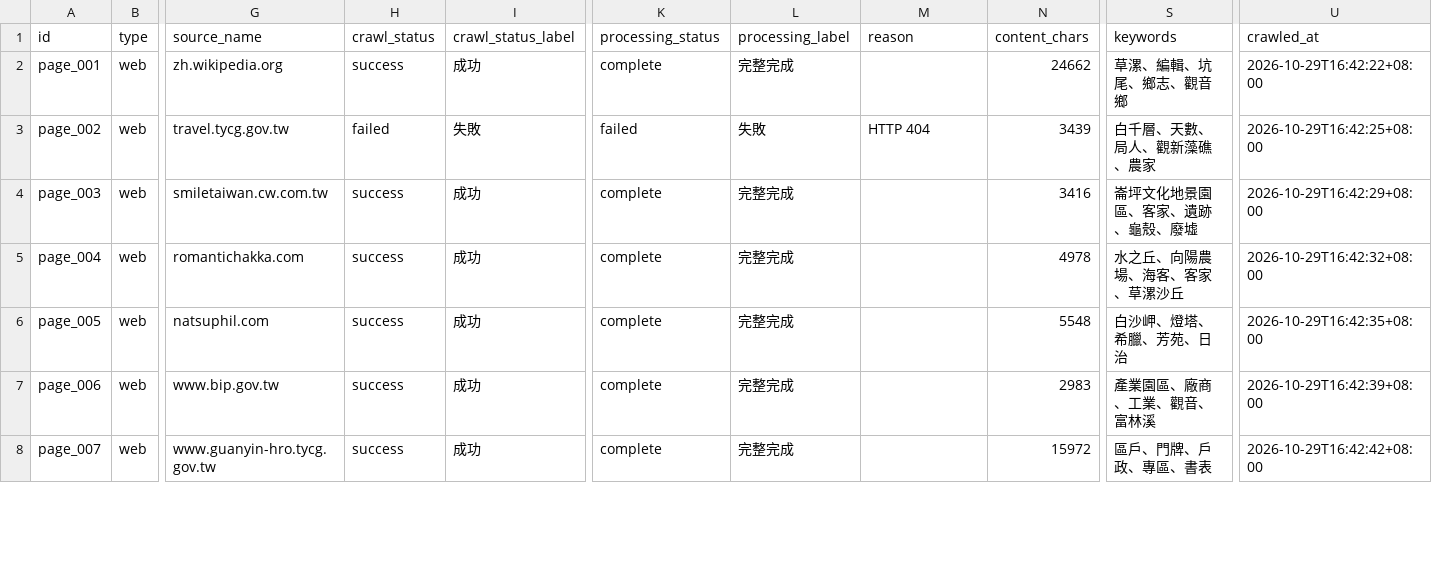
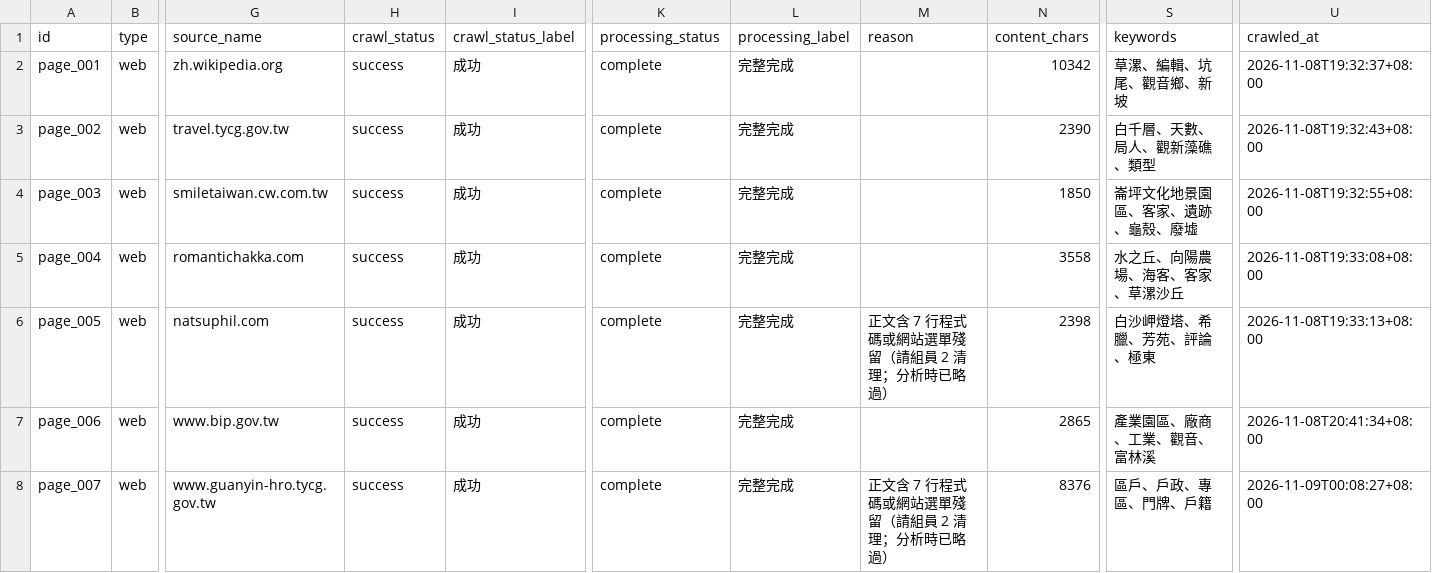
Before and after one commit to lin-jessic/guanyin-knowledge-base, a CSV file: output/processing_report.csv, drawn as a sheet; only a part is shown, gaps mark what is left out; the diff covers the shown part only; the diff names each change by its address in the sheet, - before the commit and + after, or states it on an @@ line.

```diff
--- a/output/processing_report.csv
+++ b/output/processing_report.csv
-N2 (content_chars): 24662
+N2 (content_chars): 10342
-S2 (keywords): 草漯、編輯、坑尾、鄉志、觀音鄉
+S2 (keywords): 草漯、編輯、坑尾、觀音鄉、新坡
-U2 (crawled_at): 2026-10-29T16:42:22+08:00
+U2 (crawled_at): 2026-11-08T19:32:37+08:00
-H3 (crawl_status): failed
+H3 (crawl_status): success
-I3 (crawl_status_label): 失敗
+I3 (crawl_status_label): 成功
-K3 (processing_status): failed
+K3 (processing_status): complete
-L3 (processing_label): 失敗
+L3 (processing_label): 完整完成
-M3 (reason): HTTP 404
+M3 (reason): (empty)
-N3 (content_chars): 3439
+N3 (content_chars): 2390
-S3 (keywords): 白千層、天數、局人、觀新藻礁、農家
+S3 (keywords): 白千層、天數、局人、觀新藻礁、類型
-U3 (crawled_at): 2026-10-29T16:42:25+08:00
+U3 (crawled_at): 2026-11-08T19:32:43+08:00
-N4 (content_chars): 3416
+N4 (content_chars): 1850
-U4 (crawled_at): 2026-10-29T16:42:29+08:00
+U4 (crawled_at): 2026-11-08T19:32:55+08:00
-N5 (content_chars): 4978
+N5 (content_chars): 3558
-U5 (crawled_at): 2026-10-29T16:42:32+08:00
+U5 (crawled_at): 2026-11-08T19:33:08+08:00
-M6 (reason): (empty)
+M6 (reason): 正文含 7 行程式碼或網站選單殘留（請組員 2 清理；分析時已略過）
-N6 (content_chars): 5548
+N6 (content_chars): 2398
-S6 (keywords): 白沙岬、燈塔、希臘、芳苑、日治
+S6 (keywords): 白沙岬燈塔、希臘、芳苑、評論、極東
-U6 (crawled_at): 2026-10-29T16:42:35+08:00
+U6 (crawled_at): 2026-11-08T19:33:13+08:00
-N7 (content_chars): 2983
+N7 (content_chars): 2865
-U7 (crawled_at): 2026-10-29T16:42:39+08:00
+U7 (crawled_at): 2026-11-08T20:41:34+08:00
-M8 (reason): (empty)
+M8 (reason): 正文含 7 行程式碼或網站選單殘留（請組員 2 清理；分析時已略過）
-N8 (content_chars): 15972
+N8 (content_chars): 8376
-S8 (keywords): 區戶、門牌、戶政、專區、書表
+S8 (keywords): 區戶、戶政、專區、門牌、戶籍
-U8 (crawled_at): 2026-10-29T16:42:42+08:00
+U8 (crawled_at): 2026-11-09T00:08:27+08:00
```
Also changed, not shown: 160 edited cells elsewhere in this file, output/analysis/topics_keywords.csv, report/source_verification.csv, 23 other files.
